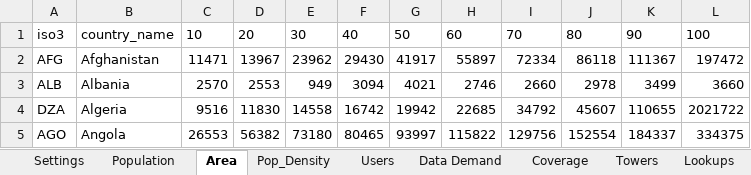
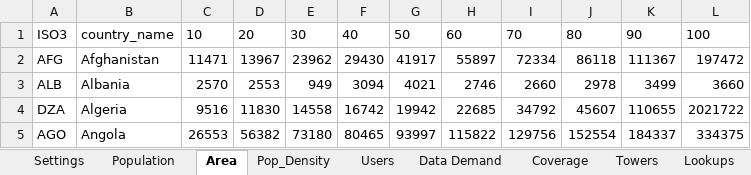
Before and after one commit to edwardoughton/dice, an Excel workbook: Oughton et al. (2022) DICE.xlsx, sheet Area, drawn as a sheet; only a part is shown; values as stored, in another font and other column widths than the file's, no borders; the diff names each change by its address in the sheet, - before the commit and + after, or states it on an @@ line.

```diff
--- a/Oughton et al. (2022) DICE.xlsx (sheet Area)
+++ b/Oughton et al. (2022) DICE.xlsx (sheet Area)
-A1: iso3
+A1: ISO3
```
Also changed, not shown: sheet GDP, sheet Settings, sheet Costs, sheet Pop_Density, sheet Population, 1 other file.
